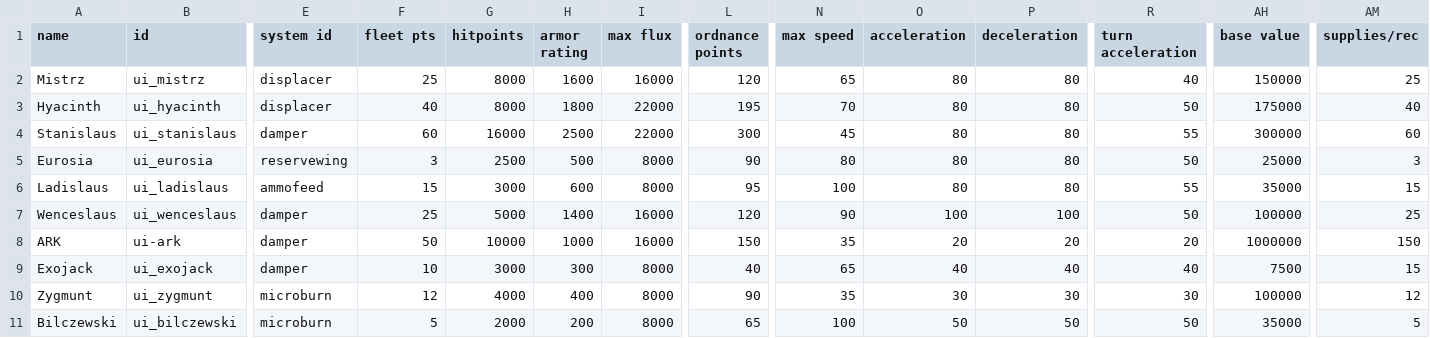
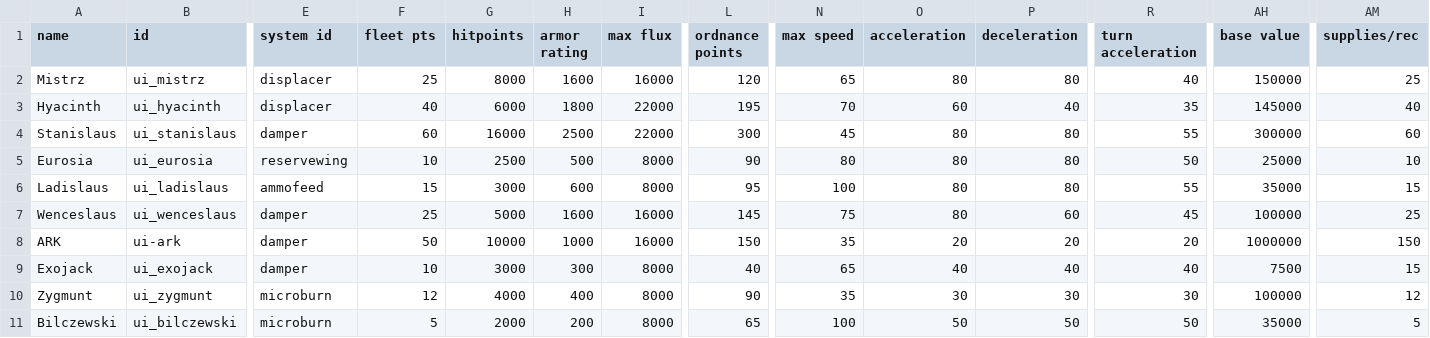
Before and after one commit to MaritimeTech2/Commonwealth-Zimowia-Ivernia, a CSV file: data/hulls/ship_data.csv, drawn as a sheet; only a part is shown, gaps mark what is left out; the diff names each change by its address in the sheet, - before the commit and + after, or states it on an @@ line.

```diff
--- a/data/hulls/ship_data.csv
+++ b/data/hulls/ship_data.csv
-G3 (hitpoints): 8000
+G3 (hitpoints): 6000
-O3 (acceleration): 80
+O3 (acceleration): 60
-P3 (deceleration): 80
+P3 (deceleration): 40
-R3 (turn acceleration): 50
+R3 (turn acceleration): 35
-AH3 (base value): 175000
+AH3 (base value): 145000
-F5 (fleet pts): 3
+F5 (fleet pts): 10
-AM5 (supplies/rec): 3
+AM5 (supplies/rec): 10
-H7 (armor rating): 1400
+H7 (armor rating): 1600
-L7 (ordnance points): 120
+L7 (ordnance points): 145
-N7 (max speed): 90
+N7 (max speed): 75
-O7 (acceleration): 100
+O7 (acceleration): 80
-P7 (deceleration): 100
+P7 (deceleration): 60
-R7 (turn acceleration): 50
+R7 (turn acceleration): 45
```
Also changed, not shown: data/strings/descriptions.csv, 3 other files.
